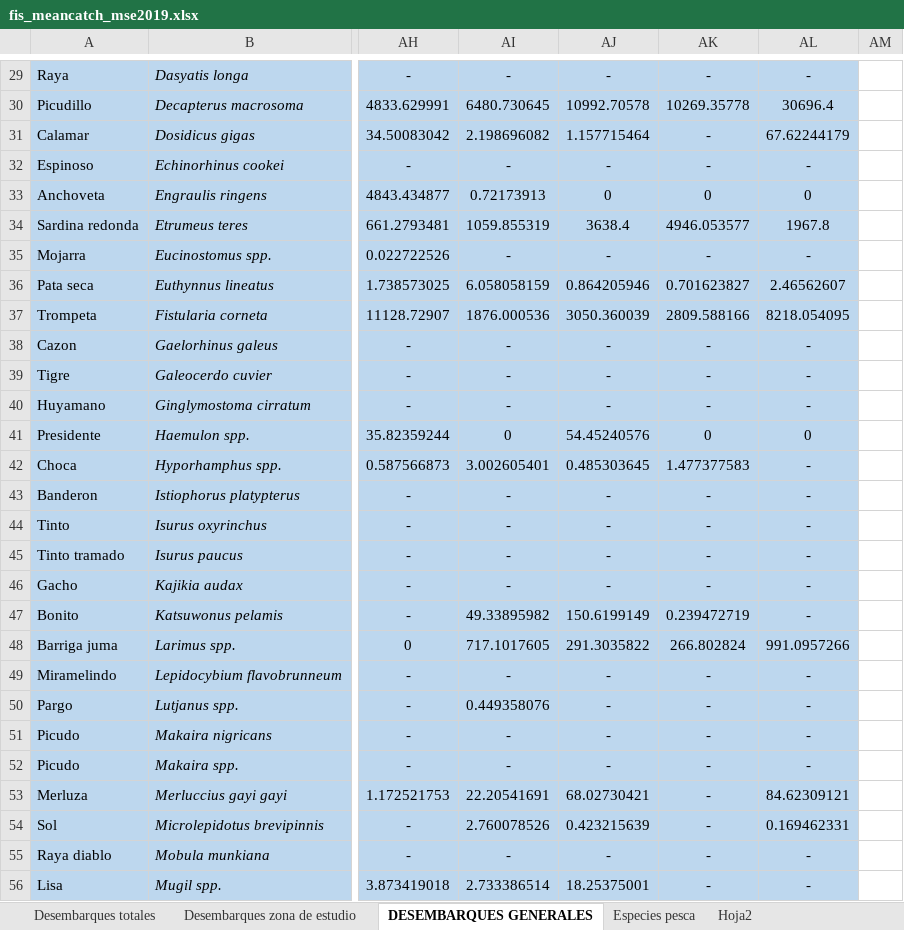
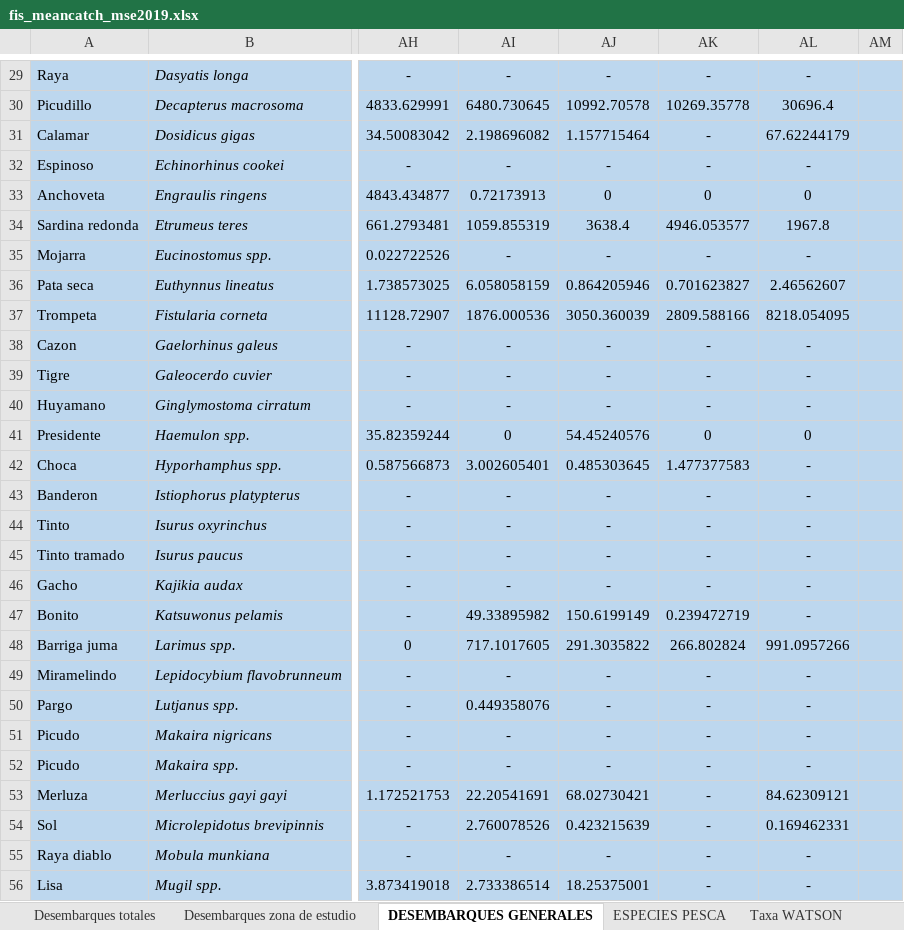
Before and after one commit to homodata/bsp, an Excel workbook: prep/FIS/fis_meancatch_mse2019.xlsx, sheet DESEMBARQUES GENERALES, drawn as a sheet; only a part is shown, gaps mark what is left out; values as stored, in another font and other column widths than the file's, no borders; conditional formats not drawn; the diff covers the shown part only; the diff names each change by its address in the sheet, - before the commit and + after, or states it on an @@ line.

```diff
--- a/prep/FIS/fis_meancatch_mse2019.xlsx (sheet DESEMBARQUES GENERALES)
+++ b/prep/FIS/fis_meancatch_mse2019.xlsx (sheet DESEMBARQUES GENERALES)
-sheet tab: Especies pesca
+sheet tab: ESPECIES PESCA
+sheet tab: Taxa WATSON
-AM29:AM56 fill: none
+AM29:AM56 fill: #BDD7EE
```
Also changed, not shown: 1 edited cell and cell formats elsewhere in this sheet, sheet DATOS FORMATO GITHUB, other sheet tabs, 1 other file.
